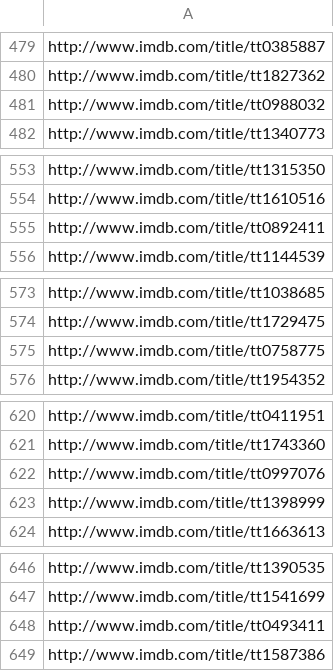
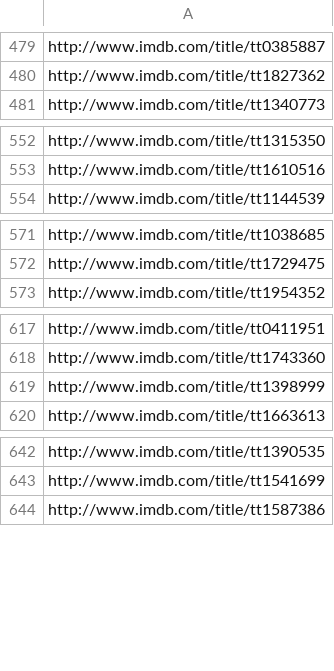
Before and after one commit to STAT133-Summer2016/finalproject-googly-eyes, a CSV file: douban2010.csv, drawn as a sheet; only a part is shown, gaps mark what is left out; the diff covers the shown part only; the diff names each change by its address in the sheet, - before the commit and + after, or states it on an @@ line.

```diff
--- a/douban2010.csv
+++ b/douban2010.csv
-row 481: http://www.imdb.com/title/tt0988032
-row 555: http://www.imdb.com/title/tt0892411
-row 575: http://www.imdb.com/title/tt0758775
-row 622: http://www.imdb.com/title/tt0997076
-row 648: http://www.imdb.com/title/tt0493411
```
Also changed, not shown: 1 removed row elsewhere in this file, douban2008.csv, douban2009.csv, 10 other files.
